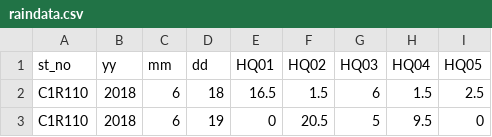
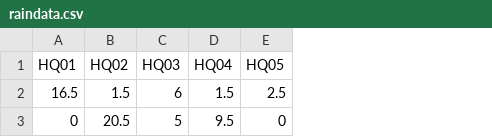
Before and after one commit to Yin4477/raindata, a CSV file: raindata.csv, drawn as a sheet; only a part is shown; the diff names each change by its address in the sheet, - before the commit and + after, or states it on an @@ line.

Commit message:
Update raindata.csv

```diff
--- a/raindata.csv
+++ b/raindata.csv
-column A (st_no), rows 2-3: C1R110 | C1R110
-column B (yy), rows 2-3: 2018 | 2018
-column C (mm), rows 2-3: 6 | 6
-column D (dd), rows 2-3: 18 | 19
```
